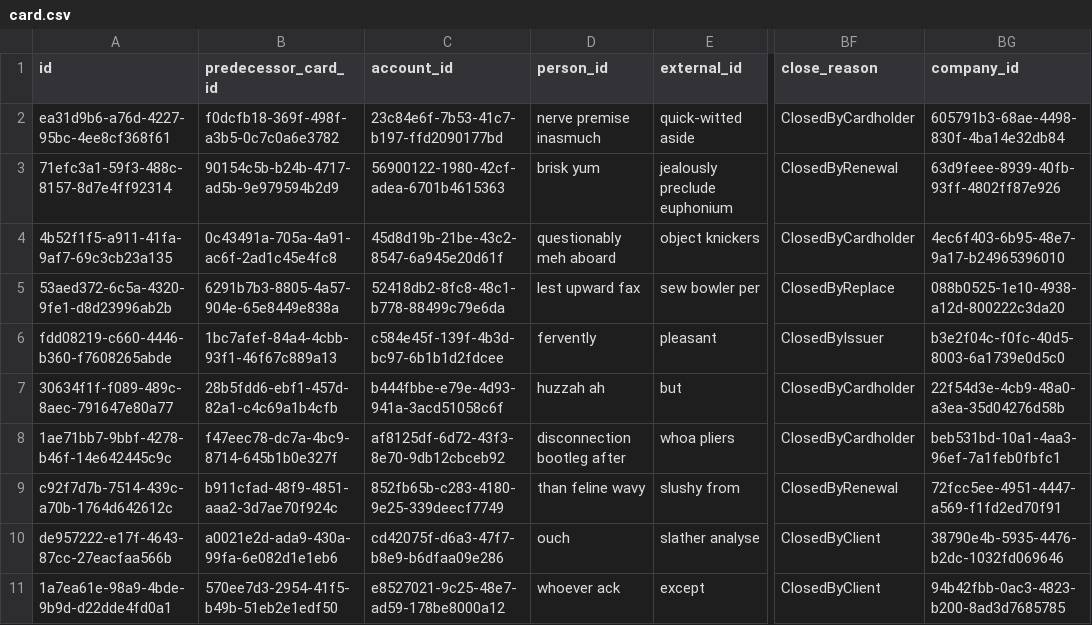
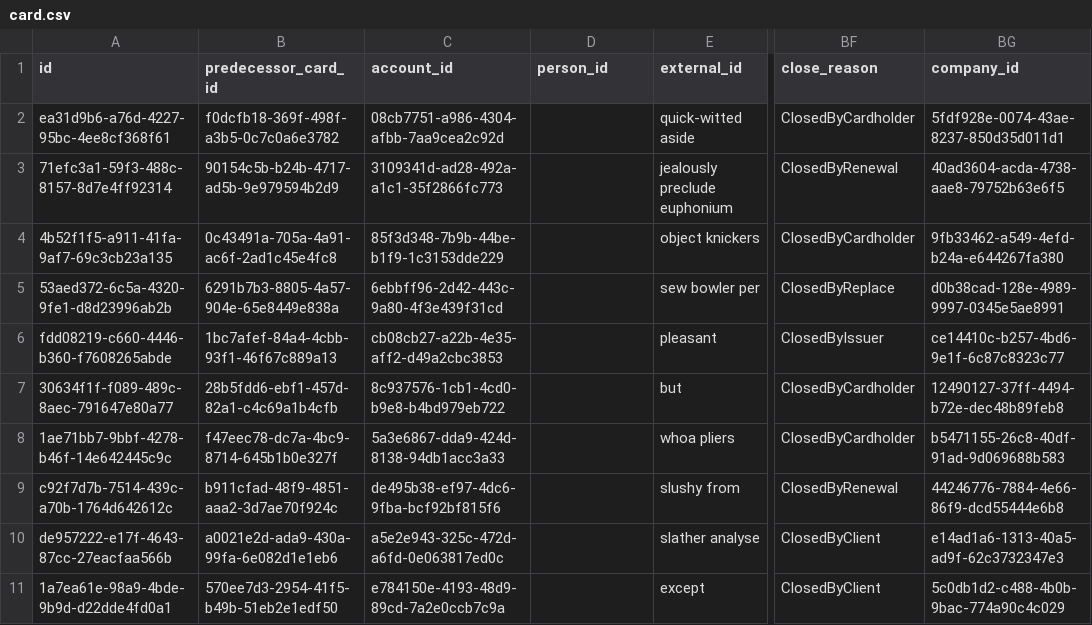
Before and after one commit to vsinkievic/mockWallesterApi, a CSV file: src/main/resources/config/liquibase/fake-data/card.csv, drawn as a sheet; only a part is shown, gaps mark what is left out; the diff names each change by its address in the sheet, - before the commit and + after, or states it on an @@ line.

Commit message:
WallesterApi: implemented getCardById

```diff
--- a/src/main/resources/config/liquibase/fake-data/card.csv
+++ b/src/main/resources/config/liquibase/fake-data/card.csv
-C2 (account_id): 23c84e6f-7b53-41c7-b197-ffd2090177bd
+C2 (account_id): 08cb7751-a986-4304-afbb-7aa9cea2c92d
-D2 (person_id): nerve premise inasmuch
+D2 (person_id): (empty)
-BG2 (company_id): 605791b3-68ae-4498-830f-4ba14e32db84
+BG2 (company_id): 5fdf928e-0074-43ae-8237-850d35d011d1
-C3 (account_id): 56900122-1980-42cf-adea-6701b4615363
+C3 (account_id): 3109341d-ad28-492a-a1c1-35f2866fc773
-D3 (person_id): brisk yum
+D3 (person_id): (empty)
-BG3 (company_id): 63d9feee-8939-40fb-93ff-4802ff87e926
+BG3 (company_id): 40ad3604-acda-4738-aae8-79752b63e6f5
-C4 (account_id): 45d8d19b-21be-43c2-8547-6a945e20d61f
+C4 (account_id): 85f3d348-7b9b-44be-b1f9-1c3153dde229
-D4 (person_id): questionably meh aboard
+D4 (person_id): (empty)
-BG4 (company_id): 4ec6f403-6b95-48e7-9a17-b24965396010
+BG4 (company_id): 9fb33462-a549-4efd-b24a-e644267fa380
-C5 (account_id): 52418db2-8fc8-48c1-b778-88499c79e6da
+C5 (account_id): 6ebbff96-2d42-443c-9a80-4f3e439f31cd
-D5 (person_id): lest upward fax
+D5 (person_id): (empty)
-BG5 (company_id): 088b0525-1e10-4938-a12d-800222c3da20
+BG5 (company_id): d0b38cad-128e-4989-9997-0345e5ae8991
-C6 (account_id): c584e45f-139f-4b3d-bc97-6b1b1d2fdcee
+C6 (account_id): cb08cb27-a22b-4e35-aff2-d49a2cbc3853
-D6 (person_id): fervently
+D6 (person_id): (empty)
-BG6 (company_id): b3e2f04c-f0fc-40d5-8003-6a1739e0d5c0
+BG6 (company_id): ce14410c-b257-4bd6-9e1f-6c87c8323c77
-C7 (account_id): b444fbbe-e79e-4d93-941a-3acd51058c6f
+C7 (account_id): 8c937576-1cb1-4cd0-b9e8-b4bd979eb722
-D7 (person_id): huzzah ah
+D7 (person_id): (empty)
-BG7 (company_id): 22f54d3e-4cb9-48a0-a3ea-35d04276d58b
+BG7 (company_id): 12490127-37ff-4494-b72e-dec48b89feb8
-C8 (account_id): af8125df-6d72-43f3-8e70-9db12cbceb92
+C8 (account_id): 5a3e6867-dda9-424d-8138-94db1acc3a33
-D8 (person_id): disconnection bootleg after
+D8 (person_id): (empty)
-BG8 (company_id): beb531bd-10a1-4aa3-96ef-7a1feb0fbfc1
+BG8 (company_id): b5471155-26c8-40df-91ad-9d069688b583
-C9 (account_id): 852fb65b-c283-4180-9e25-339deecf7749
+C9 (account_id): de495b38-ef97-4dc6-9fba-bcf92bf815f6
-D9 (person_id): than feline wavy
+D9 (person_id): (empty)
-BG9 (company_id): 72fcc5ee-4951-4447-a569-f1fd2ed70f91
+BG9 (company_id): 44246776-7884-4e66-86f9-dcd55444e6b8
-C10 (account_id): cd42075f-d6a3-47f7-b8e9-b6dfaa09e286
+C10 (account_id): a5e2e943-325c-472d-a6fd-0e063817ed0c
-D10 (person_id): ouch
+D10 (person_id): (empty)
-BG10 (company_id): 38790e4b-5935-4476-b2dc-1032fd069646
+BG10 (company_id): e14ad1a6-1313-40a5-ad9f-62c3732347e3
-C11 (account_id): e8527021-9c25-48e7-ad59-178be8000a12
+C11 (account_id): e784150e-4193-48d9-89cd-7a2e0ccb7c9a
-D11 (person_id): whoever ack
+D11 (person_id): (empty)
-BG11 (company_id): 94b42fbb-0ac3-4823-b200-8ad3d7685785
+BG11 (company_id): 5c0db1d2-c488-4b0b-9bac-774a90c4c029
```
Also changed, not shown: 15 other files.
